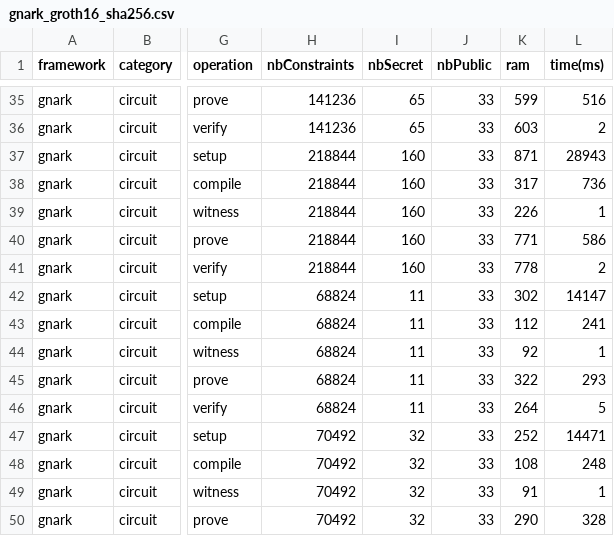
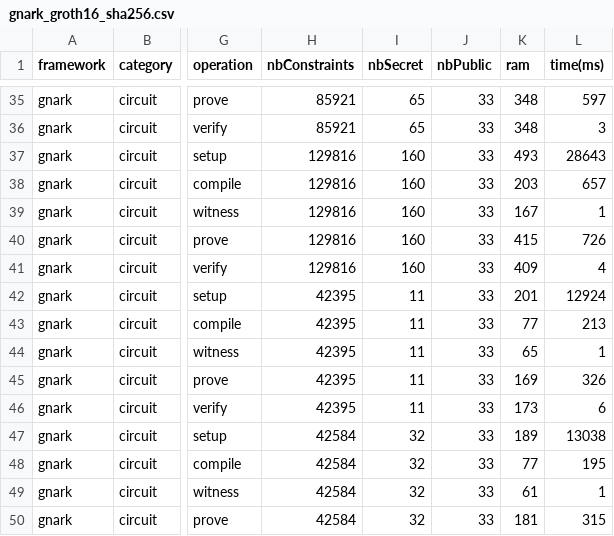
Before and after one commit to zkCollective/zk-Harness, a CSV file: benchmarks/gnark/gnark_groth16_sha256.csv, drawn as a sheet; only a part is shown, gaps mark what is left out; the diff covers the shown part only; the diff names each change by its address in the sheet, - before the commit and + after, or states it on an @@ line.

```diff
--- a/benchmarks/gnark/gnark_groth16_sha256.csv
+++ b/benchmarks/gnark/gnark_groth16_sha256.csv
-H35:H36 (nbConstraints): 141236
+H35:H36 (nbConstraints): 85921
-K35 (ram): 599
+K35 (ram): 348
-L35 (time(ms)): 516
+L35 (time(ms)): 597
-K36 (ram): 603
+K36 (ram): 348
-L36 (time(ms)): 2
+L36 (time(ms)): 3
-H37:H41 (nbConstraints): 218844
+H37:H41 (nbConstraints): 129816
-K37 (ram): 871
+K37 (ram): 493
-L37 (time(ms)): 28943
+L37 (time(ms)): 28643
-K38 (ram): 317
+K38 (ram): 203
-L38 (time(ms)): 736
+L38 (time(ms)): 657
-K39 (ram): 226
+K39 (ram): 167
-K40 (ram): 771
+K40 (ram): 415
-L40 (time(ms)): 586
+L40 (time(ms)): 726
-K41 (ram): 778
+K41 (ram): 409
-L41 (time(ms)): 2
+L41 (time(ms)): 4
-H42:H46 (nbConstraints): 68824
+H42:H46 (nbConstraints): 42395
-K42 (ram): 302
+K42 (ram): 201
-L42 (time(ms)): 14147
+L42 (time(ms)): 12924
-K43 (ram): 112
+K43 (ram): 77
-L43 (time(ms)): 241
+L43 (time(ms)): 213
-K44 (ram): 92
+K44 (ram): 65
-K45 (ram): 322
+K45 (ram): 169
-L45 (time(ms)): 293
+L45 (time(ms)): 326
-K46 (ram): 264
+K46 (ram): 173
-L46 (time(ms)): 5
+L46 (time(ms)): 6
-H47:H50 (nbConstraints): 70492
+H47:H50 (nbConstraints): 42584
-K47 (ram): 252
+K47 (ram): 189
-L47 (time(ms)): 14471
+L47 (time(ms)): 13038
-K48 (ram): 108
+K48 (ram): 77
-L48 (time(ms)): 248
+L48 (time(ms)): 195
-K49 (ram): 91
+K49 (ram): 61
-K50 (ram): 290
+K50 (ram): 181
-L50 (time(ms)): 328
+L50 (time(ms)): 315
```
Also changed, not shown: 121 edited cells elsewhere in this file.
